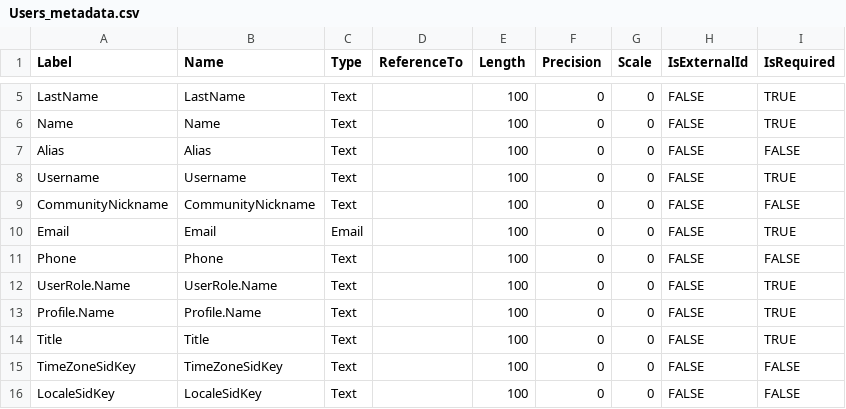
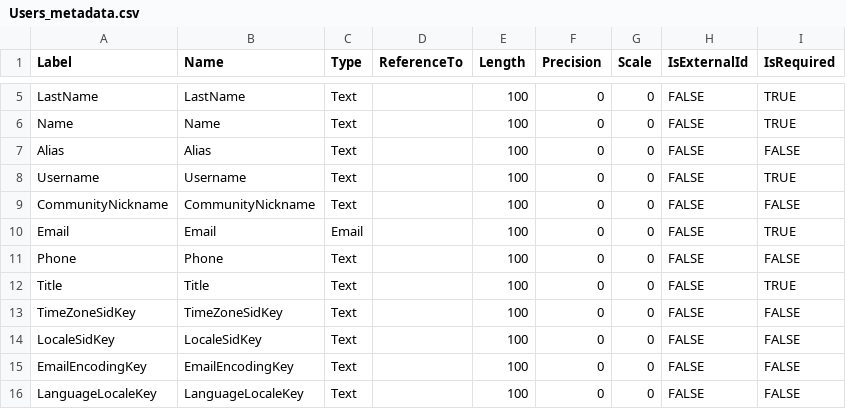
Before and after one commit to rodrigom-oktana-io/wave-tooling, a CSV file: Users_metadata.csv, drawn as a sheet; only a part is shown, gaps mark what is left out; the shorter side is filled out with more unchanged rows.

```diff
--- a/Users_metadata.csv
+++ b/Users_metadata.csv
@@ -11,4 +11,2 @@ Email,Email,Email,,100,0,0,FALSE,TRUE
 Phone,Phone,Text,,100,0,0,FALSE,FALSE
-UserRole.Name,UserRole.Name,Text,,100,0,0,FALSE,TRUE
-Profile.Name,Profile.Name,Text,,100,0,0,FALSE,TRUE
 Title,Title,Text,,100,0,0,FALSE,TRUE
```
